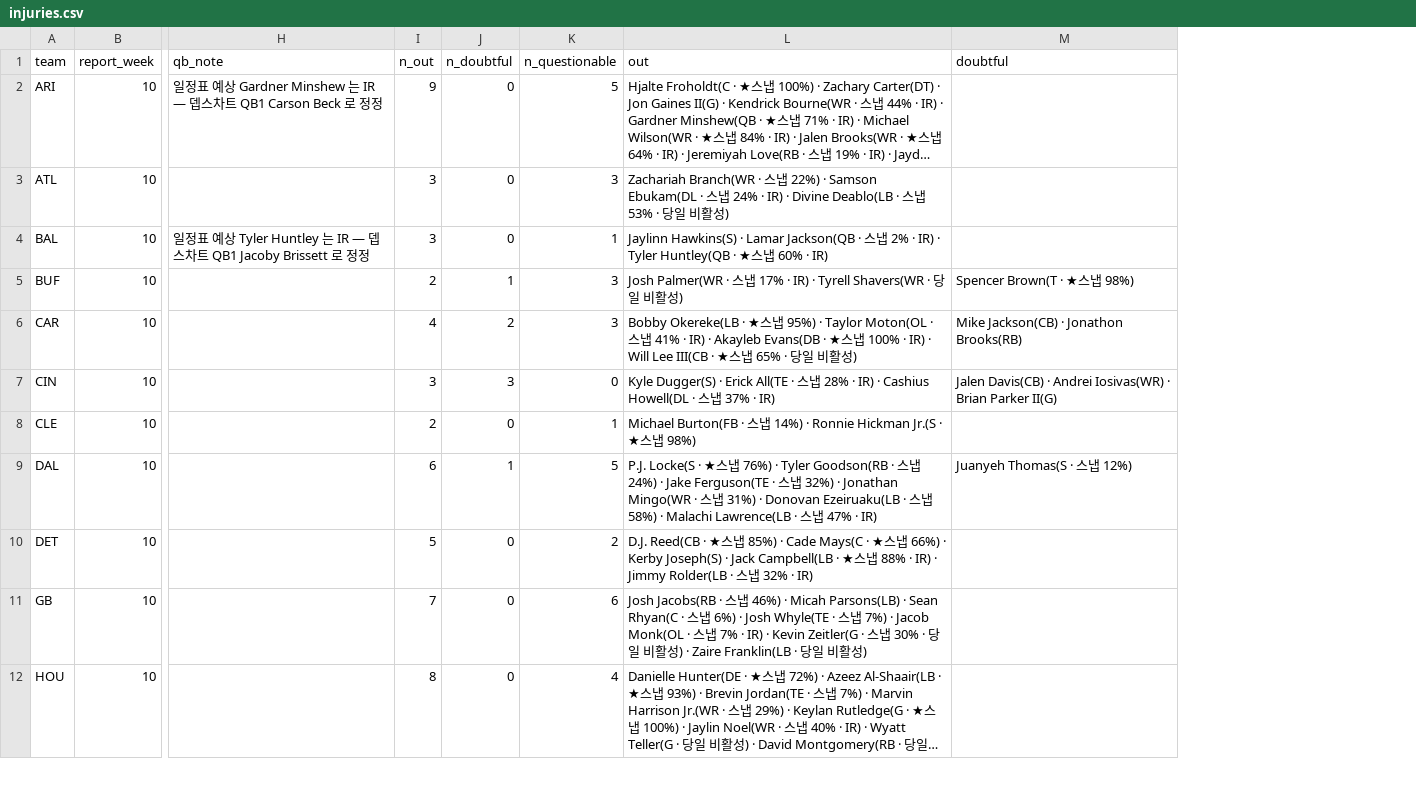
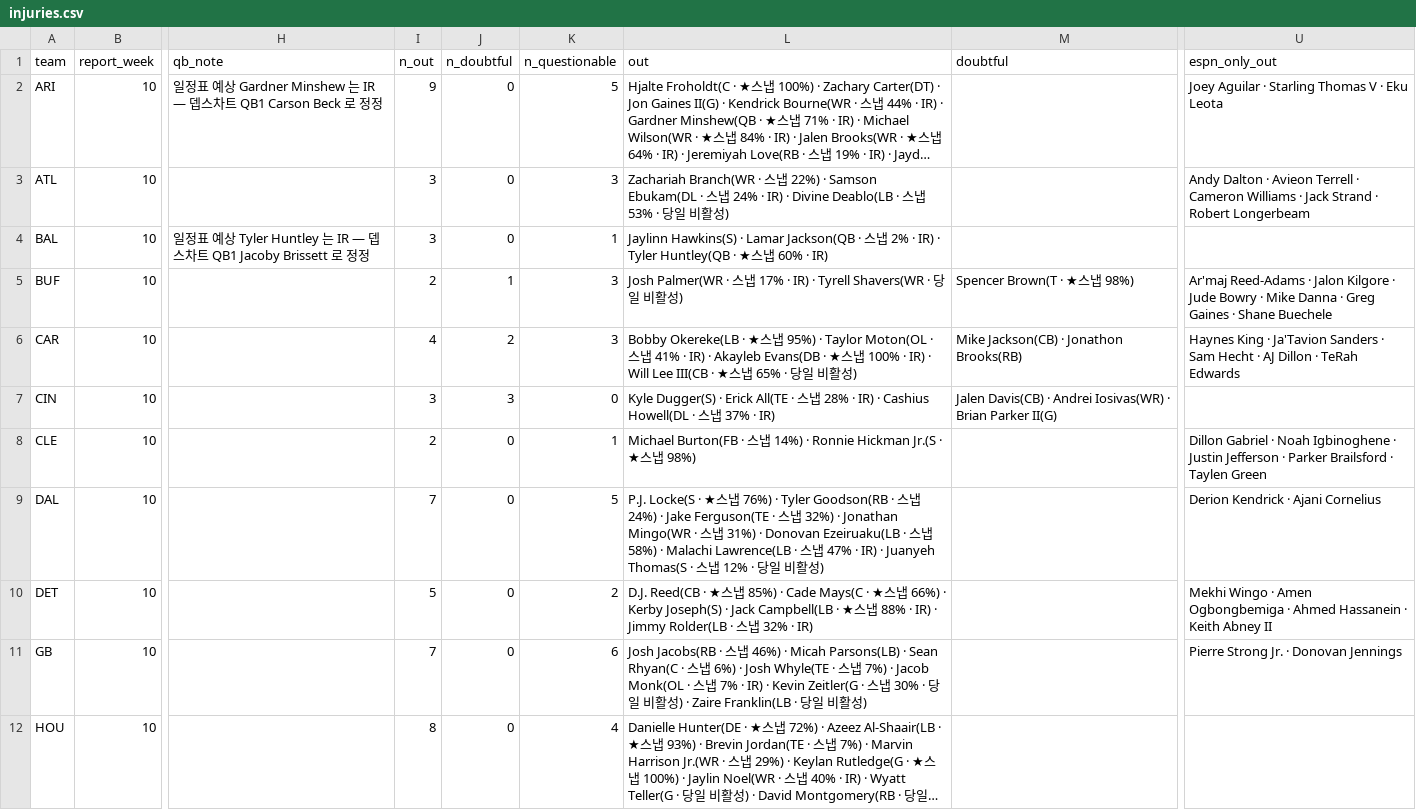
Before and after one commit to hyongdopaulyoon-sketch/hyongdopaulyoon-sketch-nfl-weekly, a CSV file: data/2026-w10/injuries.csv, drawn as a sheet; only a part is shown, gaps mark what is left out; long unchanged cells end in …; the diff names each change by its address in the sheet, - before the commit and + after, or states it on an @@ line.

```diff
--- a/data/2026-w10/injuries.csv
+++ b/data/2026-w10/injuries.csv
+column U (espn_only_out), rows 2-11: Joey Aguilar · Starling Thomas V · Eku Leota | Andy Dalton · Avieon Terrell · Cameron Williams · Jack Strand · Robert Longerbeam |  | Ar'maj Reed-Adams · Jalon Kilgore · Jude Bowry · Mike Danna · Greg Gaines · Shane Buechele | Haynes King · Ja'Tavion Sanders · Sam Hecht · AJ Dillon · TeRah Edwards |  | Dillon Gabriel · Noah Igbinoghene · Justin Jefferson · Parker Brailsford · Taylen Green | Derion Kendrick · Ajani Cornelius | Mekhi Wingo · Amen Ogbongbemiga · Ahmed Hassanein · Keith Abney II | Pierre Strong Jr. · Donovan Jennings
-I9 (n_out): 6
+I9 (n_out): 7
-J9 (n_doubtful): 1
+J9 (n_doubtful): 0
-L9 (out): …· IR)
+L9 (out): …· IR) · Juanyeh Thomas(S · 스냅 12% · 당일 비활성)
-M9 (doubtful): Juanyeh Thomas(S · 스냅 12%)
+M9 (doubtful): (empty)
```
Also changed, not shown: data/2026-w10/games.csv, data/2026-w10/inactives.csv, 24 other files.
